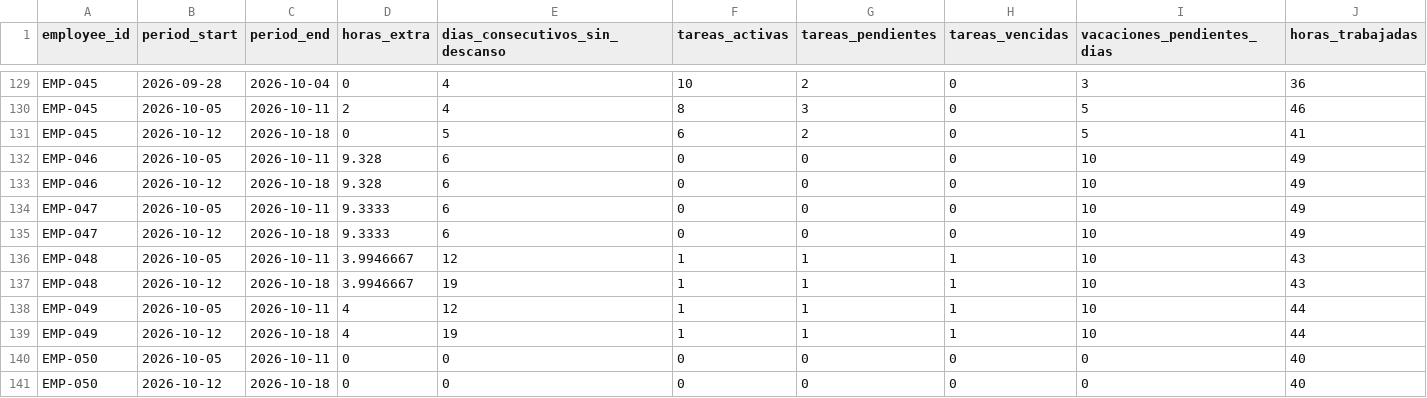
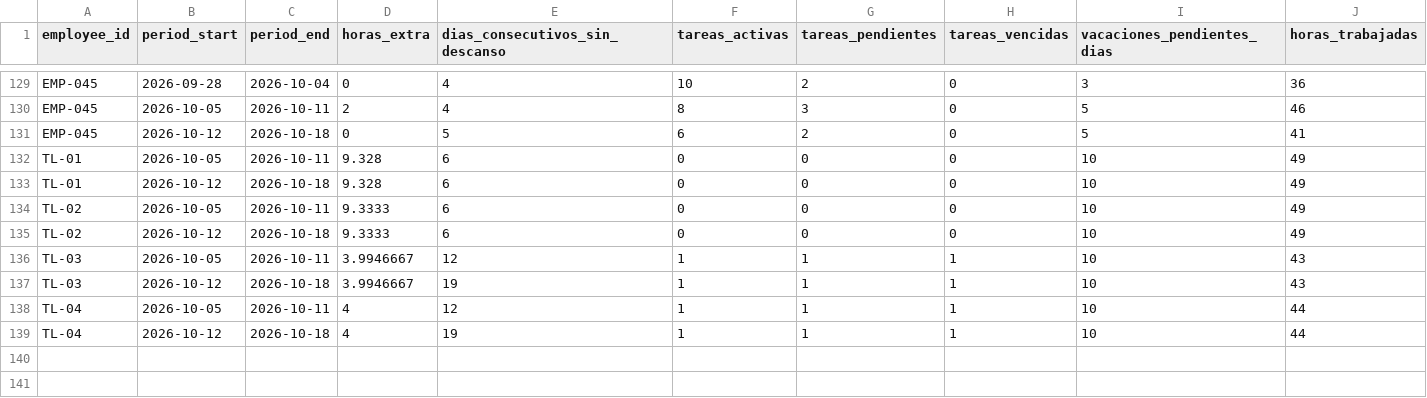
Before and after one commit to eros7676/burnout-index-system, a CSV file: NexusProject/nexus-project/templates/indicadores.csv, drawn as a sheet; only a part is shown, gaps mark what is left out; rows hold the shown columns only; the diff names each change by its address in the sheet, - before the commit and + after, or states it on an @@ line.

```diff
--- a/NexusProject/nexus-project/templates/indicadores.csv
+++ b/NexusProject/nexus-project/templates/indicadores.csv
-A132:A133 (employee_id): EMP-046
+A132:A133 (employee_id): TL-01
-A134:A135 (employee_id): EMP-047
+A134:A135 (employee_id): TL-02
-A136:A137 (employee_id): EMP-048
+A136:A137 (employee_id): TL-03
-A138:A139 (employee_id): EMP-049
+A138:A139 (employee_id): TL-04
-row 140: EMP-050 | 2026-10-05 | 2026-10-11 | 0 | 0 | 0 | 0 | 0 | 0 | 40
-row 141: EMP-050 | 2026-10-12 | 2026-10-18 | 0 | 0 | 0 | 0 | 0 | 0 | 40
```
Also changed, not shown: 8 other files.
